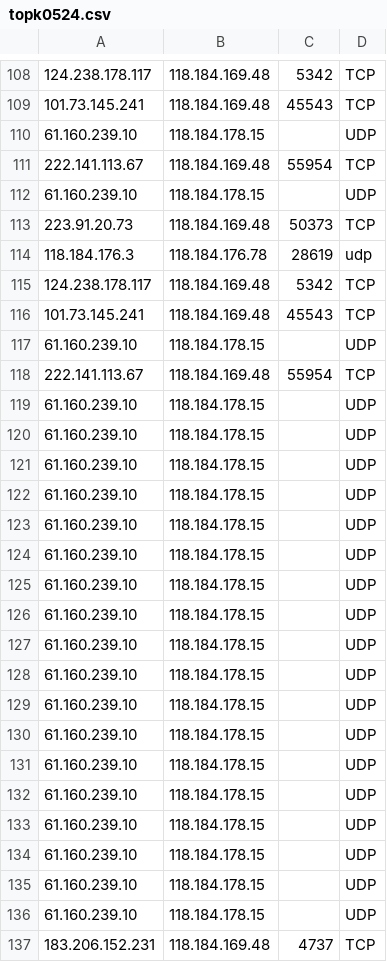
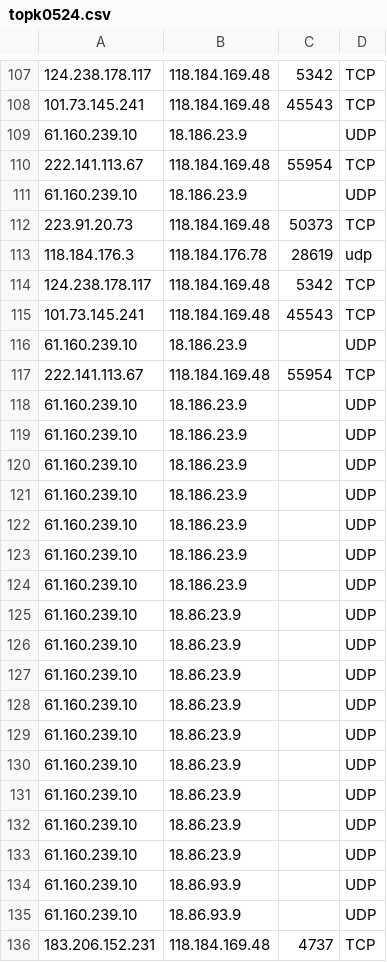
Before and after one commit to Chye-yang/whu, a CSV file: web/data/ChangZhouData/0524/Result/topk0524.csv, drawn as a sheet; only a part is shown, gaps mark what is left out; addresses are those after the commit; the diff covers the shown part only; the diff names each change by its address in the sheet, - before the commit and + after, or states it on an @@ line.

```diff
--- a/web/data/ChangZhouData/0524/Result/topk0524.csv
+++ b/web/data/ChangZhouData/0524/Result/topk0524.csv
-B109: 118.184.178.15
+B109: 18.186.23.9
-B111: 118.184.178.15
+B111: 18.186.23.9
-B116: 118.184.178.15
+B116: 18.186.23.9
-B118:B124: 118.184.178.15
+B118:B124: 18.186.23.9
-B125:B133: 118.184.178.15
+B125:B133: 18.86.23.9
-B134:B135: 118.184.178.15
+B134:B135: 18.86.93.9
```
Also changed, not shown: 1 removed row and 40 edited cells elsewhere in this file.
